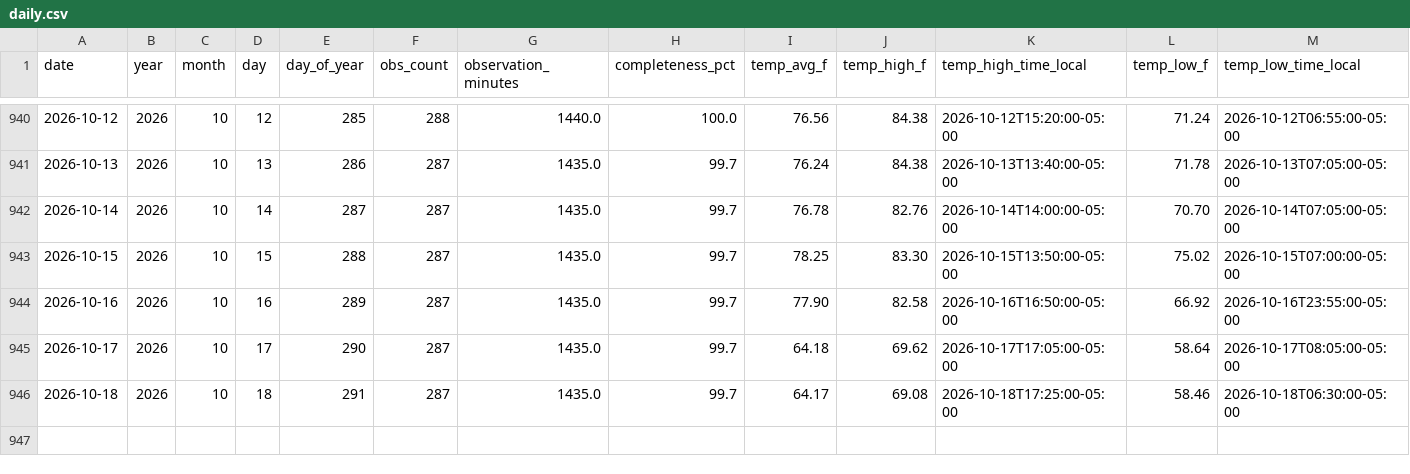
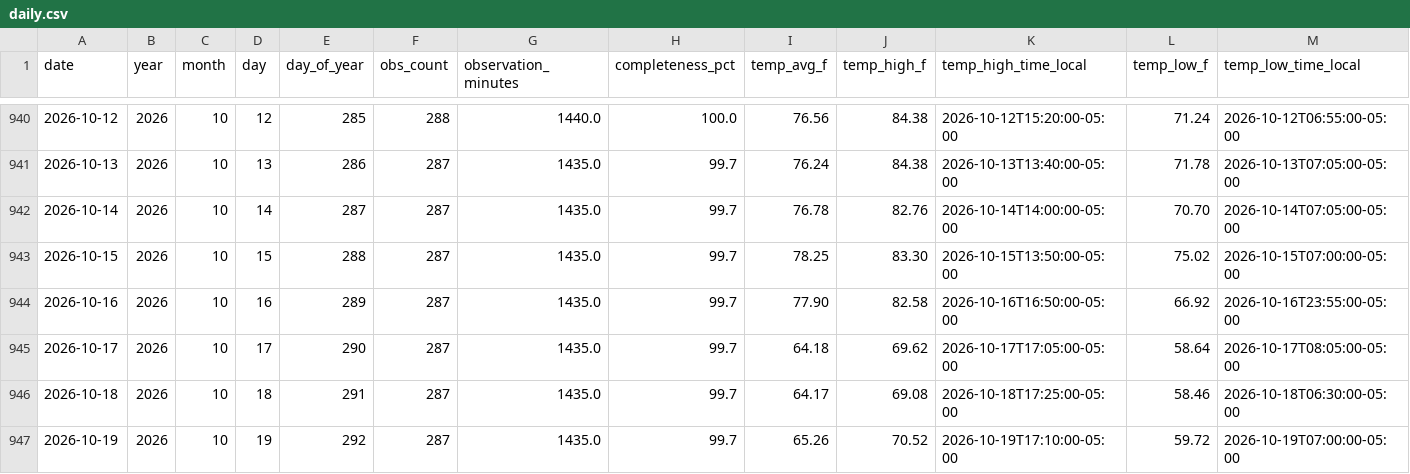
Before and after one commit to mefferso/Tempest_Beachhouse, a CSV file: docs/data/stations/135442/daily.csv, drawn as a sheet; only a part is shown, gaps mark what is left out; rows hold the shown columns only; the diff names each change by its address in the sheet, - before the commit and + after, or states it on an @@ line.

```diff
--- a/docs/data/stations/135442/daily.csv
+++ b/docs/data/stations/135442/daily.csv
+row 947: 2026-10-19 | 2026 | 10 | 19 | 292 | 287 | 1435.0 | 99.7 | 65.26 | 70.52 | 2026-10-19T17:10:00-05:00 | 59.72 | 2026-10-19T07:00:00-05:00
```
Also changed, not shown: docs/data/stations/105815/daily.csv, 7 other files.
